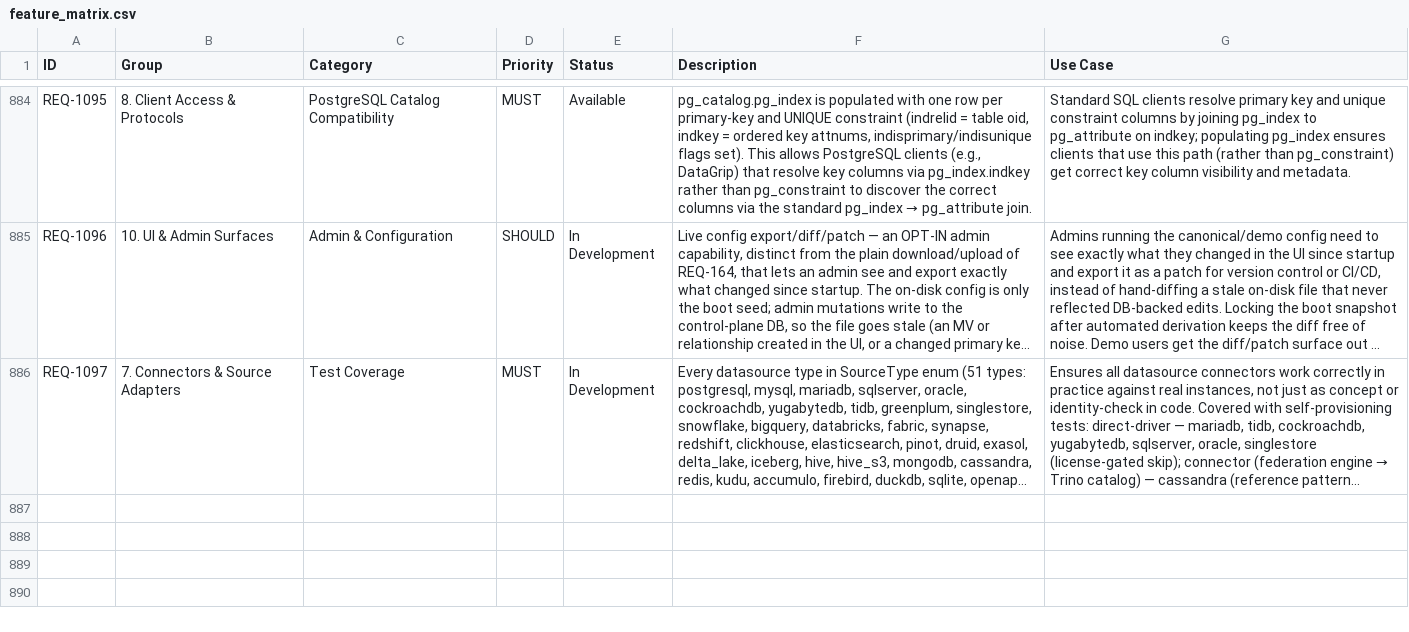
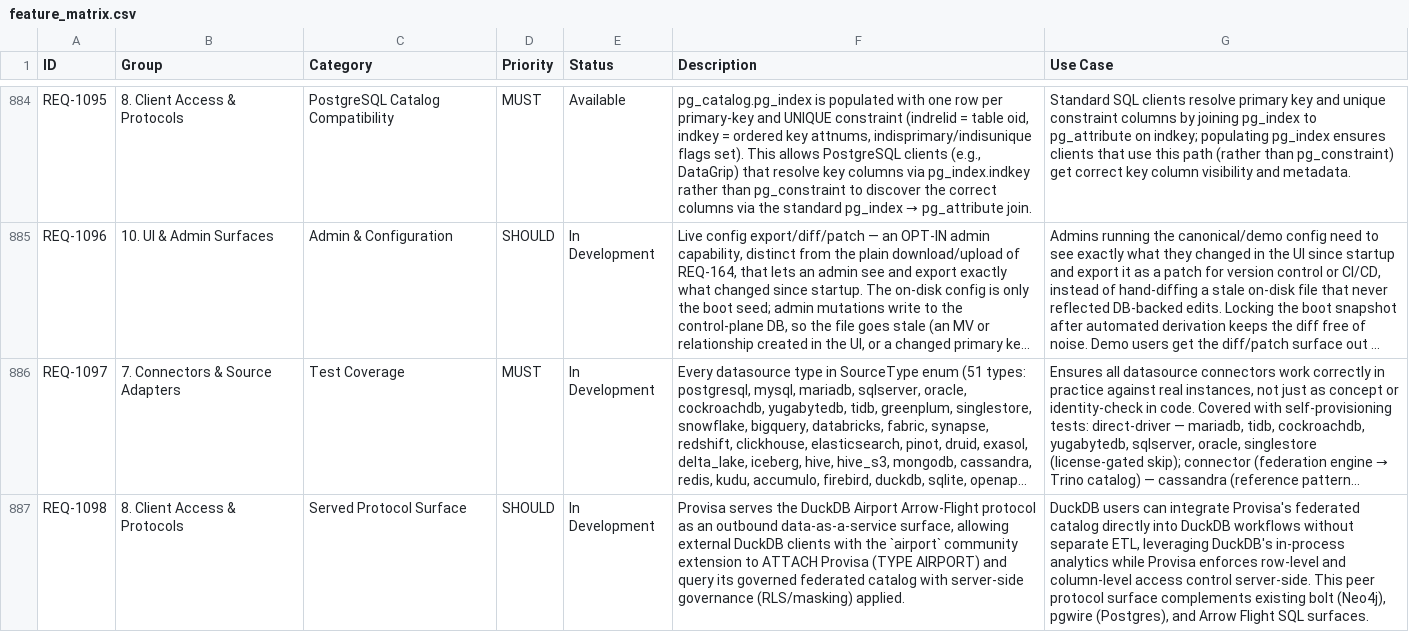
Before and after one commit to kenstott/provisa, a CSV file: docs/exports/feature_matrix.csv, drawn as a sheet; only a part is shown, gaps mark what is left out; long unchanged cells end in …; the diff names each change by its address in the sheet, - before the commit and + after, or states it on an @@ line.

```diff
--- a/docs/exports/feature_matrix.csv
+++ b/docs/exports/feature_matrix.csv
+row 887: REQ-1098 | 8. Client Access & Protocols | Served Protocol Surface | SHOULD | In Development | Provisa serves the DuckDB Airport Arrow-Flight protocol as an outbound data-as-a-service surface, allowing external DuckDB clients with the `airport` community extension to ATTACH Provisa (TYPE AIRPORT) and query its governed federated catalog with server-side governance (RLS/masking) applied. | DuckDB users can integrate Provisa's federated catalog directly into DuckDB workflows without separate ETL, leveraging DuckDB's in-process analytics while Provisa enforces row-level and column-level access control server-side. This peer protocol surface complements existing bolt (Neo4j), pgwire (Postgres), and Arrow Flight SQL surfaces.
```
Also changed, not shown: docs/exports/traceability_matrix.csv, 4 other files.
